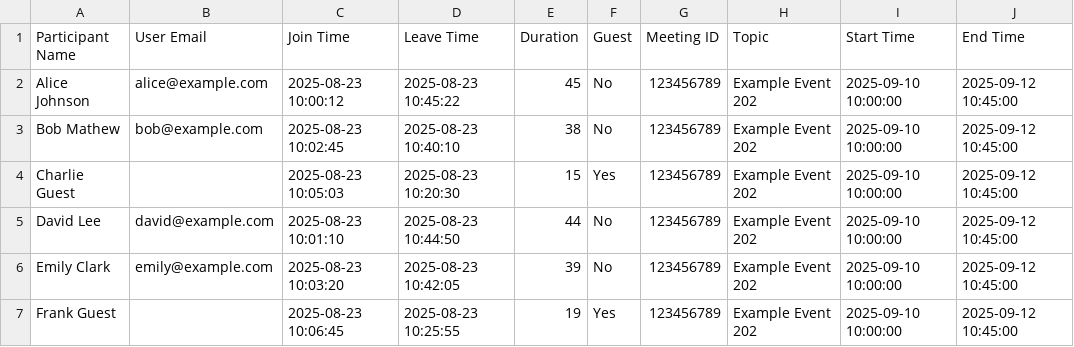
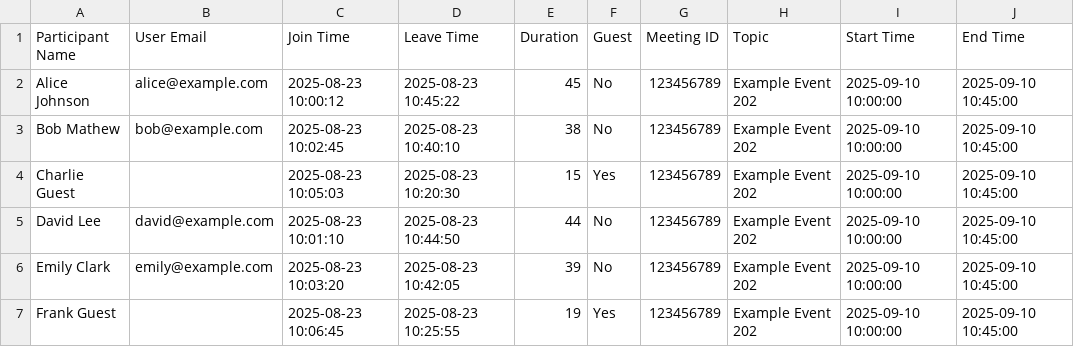
Before and after one commit to SR-005/RollCall3, a CSV file: sample.csv, drawn as a sheet.

```diff
--- a/sample.csv
+++ b/sample.csv
@@ -1,7 +1,7 @@
 Participant Name,User Email,Join Time,Leave Time,Duration,Guest,Meeting ID,Topic,Start Time,End Time
-Alice Johnson,alice@example.com,2025-08-23 10:00:12,2025-08-23 10:45:22,45,No,123456789,Example Event 202,2025-09-10 10:00:00,2025-09-12 10:45:00
-Bob Mathew,bob@example.com,2025-08-23 10:02:45,2025-08-23 10:40:10,38,No,123456789,Example Event 202,2025-09-10 10:00:00,2025-09-12 10:45:00
-Charlie Guest,,2025-08-23 10:05:03,2025-08-23 10:20:30,15,Yes,123456789,Example Event 202,2025-09-10 10:00:00,2025-09-12 10:45:00
-David Lee,david@example.com,2025-08-23 10:01:10,2025-08-23 10:44:50,44,No,123456789,Example Event 202,2025-09-10 10:00:00,2025-09-12 10:45:00
-Emily Clark,emily@example.com,2025-08-23 10:03:20,2025-08-23 10:42:05,39,No,123456789,Example Event 202,2025-09-10 10:00:00,2025-09-12 10:45:00
-Frank Guest,,2025-08-23 10:06:45,2025-08-23 10:25:55,19,Yes,123456789,Example Event 202,2025-09-10 10:00:00,2025-09-12 10:45:00
+Alice Johnson,alice@example.com,2025-08-23 10:00:12,2025-08-23 10:45:22,45,No,123456789,Example Event 202,2025-09-10 10:00:00,2025-09-10 10:45:00
+Bob Mathew,bob@example.com,2025-08-23 10:02:45,2025-08-23 10:40:10,38,No,123456789,Example Event 202,2025-09-10 10:00:00,2025-09-10 10:45:00
+Charlie Guest,,2025-08-23 10:05:03,2025-08-23 10:20:30,15,Yes,123456789,Example Event 202,2025-09-10 10:00:00,2025-09-10 10:45:00
+David Lee,david@example.com,2025-08-23 10:01:10,2025-08-23 10:44:50,44,No,123456789,Example Event 202,2025-09-10 10:00:00,2025-09-10 10:45:00
+Emily Clark,emily@example.com,2025-08-23 10:03:20,2025-08-23 10:42:05,39,No,123456789,Example Event 202,2025-09-10 10:00:00,2025-09-10 10:45:00
+Frank Guest,,2025-08-23 10:06:45,2025-08-23 10:25:55,19,Yes,123456789,Example Event 202,2025-09-10 10:00:00,2025-09-10 10:45:00
```
Also changed, not shown: 5 other files.
